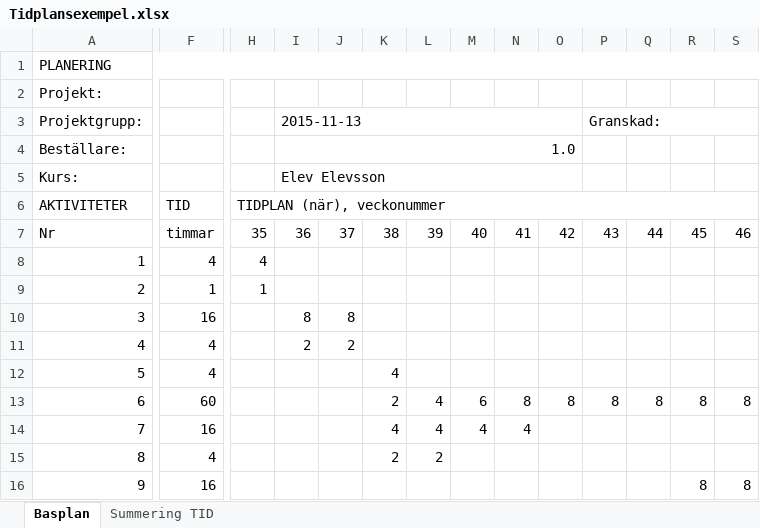
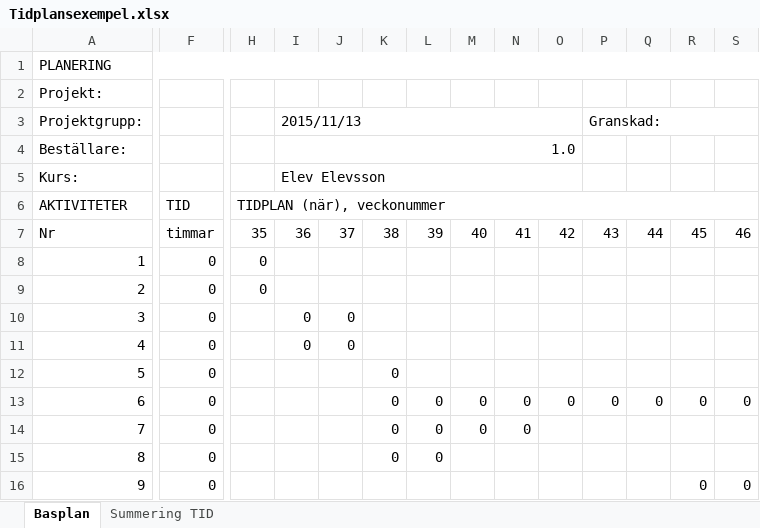
Before and after one commit to R4B/Biljettautomat, an Excel workbook: docs/Tidplansexempel.xlsx, sheet Basplan, drawn as a sheet; only a part is shown, gaps mark what is left out; values as stored, in another font and other column widths than the file's, no cell formats; charts and pictures and conditional formats not drawn; the diff covers the shown part only; the diff names each change by its address in the sheet, - before the commit and + after, or states it on an @@ line.

```diff
--- a/docs/Tidplansexempel.xlsx (sheet Basplan)
+++ b/docs/Tidplansexempel.xlsx (sheet Basplan)
-I3: 2015-11-13
+I3: 2015/11/13
-F8: 4
+F8: 0
-H8: 4
+H8: 0
-F9: 1
+F9: 0
-H9: 1
+H9: 0
-F10: 16
+F10: 0
-I10 (2015/11/13): 8
+I10 (2015/11/13): 0
-J10: 8
+J10: 0
-F11:F12: 4
+F11:F12: 0
-I11 (2015/11/13): 2
+I11 (2015/11/13): 0
-J11: 2
+J11: 0
-K12: 4
+K12: 0
-F13: 60
+F13: 0
-K13: 2
+K13: 0
-L13:L14: 4
+L13:L14: 0
-M13: 6
+M13: 0
-N13: 8
+N13: 0
-O13: 8
+O13: 0
-P13 (Granskad:): 8
+P13 (Granskad:): 0
-Q13: 8
+Q13: 0
-R13: 8
+R13: 0
-S13: 8
+S13: 0
-F14: 16
+F14: 0
-K14: 4
+K14: 0
-M14: 4
+M14: 0
-N14: 4
+N14: 0
-F15: 4
+F15: 0
-K15: 2
+K15: 0
-L15: 2
+L15: 0
-F16: 16
+F16: 0
-R16: 8
+R16: 0
-S16: 8
+S16: 0
```
Also changed, not shown: 71 edited cells elsewhere in this sheet, sheet Summering TID, cell formats, charts or pictures.
